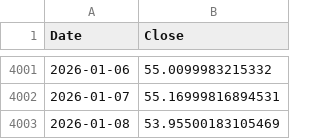
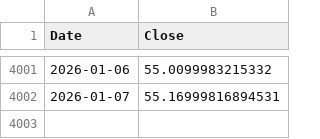
Before and after one commit to stegitforme/tqqq-vol-target, a CSV file: data/TQQQ.csv, drawn as a sheet; only a part is shown, gaps mark what is left out; the diff names each change by its address in the sheet, - before the commit and + after, or states it on an @@ line.

```diff
--- a/data/TQQQ.csv
+++ b/data/TQQQ.csv
-row 4003: 2026-01-08 | 53.95500183105469
```
Also changed, not shown: 3 other files.
